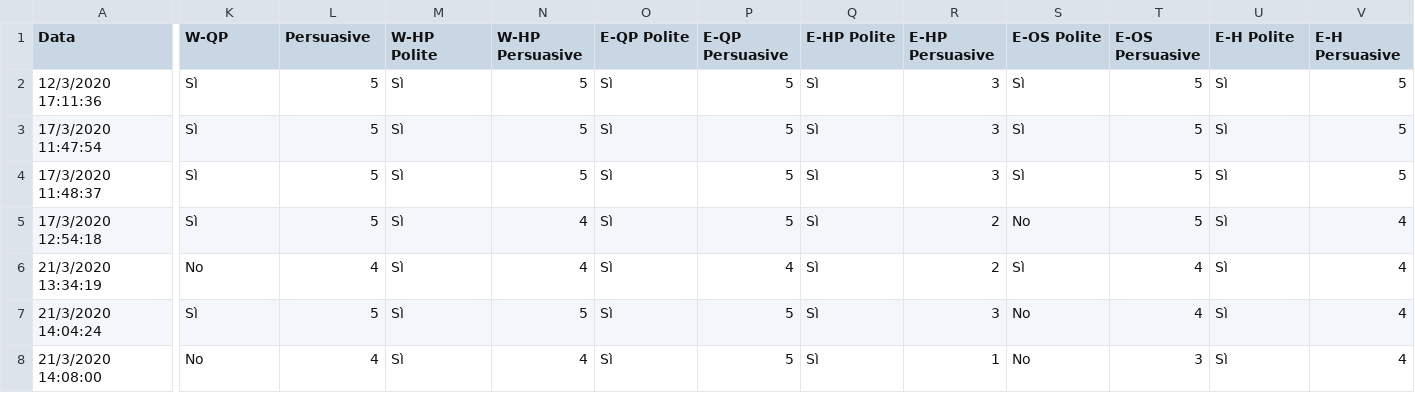
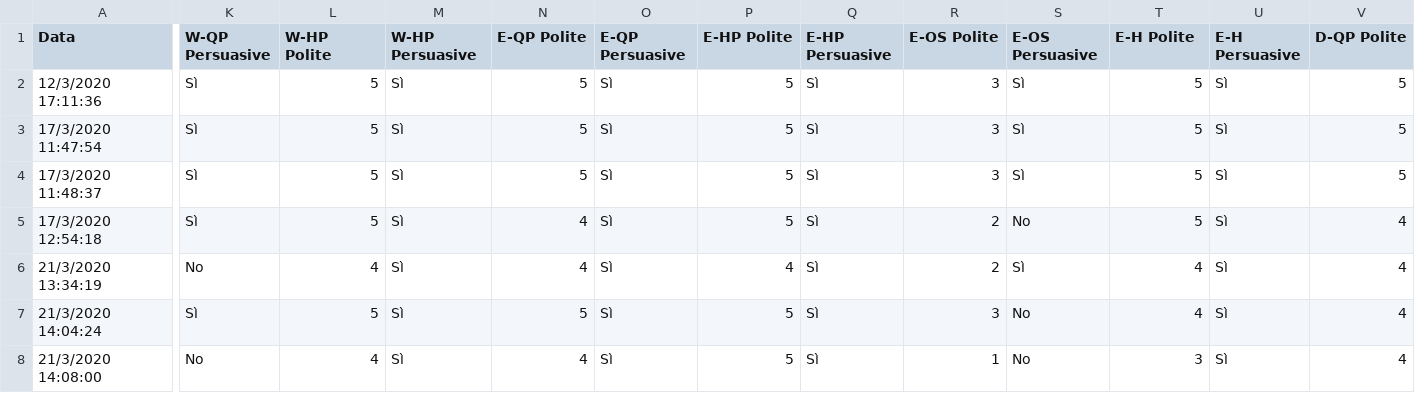
Before and after one commit to teseotech/voice_questionnaire_data, a CSV file: QuestionnaireRawData.csv, drawn as a sheet; only a part is shown, gaps mark what is left out; the diff covers the shown part only; the diff names each change by its address in the sheet, - before the commit and + after, or states it on an @@ line.

Commit message:
Add CSV headers

```diff
--- a/QuestionnaireRawData.csv
+++ b/QuestionnaireRawData.csv
-K1: W-QP
+K1: W-QP Persuasive
-L1: Persuasive
+L1: W-HP Polite
-M1: W-HP Polite
+M1: W-HP Persuasive
-N1: W-HP Persuasive
+N1: E-QP Polite
-O1: E-QP Polite
+O1: E-QP Persuasive
-P1: E-QP Persuasive
+P1: E-HP Polite
-Q1: E-HP Polite
+Q1: E-HP Persuasive
-R1: E-HP Persuasive
+R1: E-OS Polite
-S1: E-OS Polite
+S1: E-OS Persuasive
-T1: E-OS Persuasive
+T1: E-H Polite
-U1: E-H Polite
+U1: E-H Persuasive
-V1: E-H Persuasive
+V1: D-QP Polite
```
Also changed, not shown: 34 edited cells elsewhere in this file.
